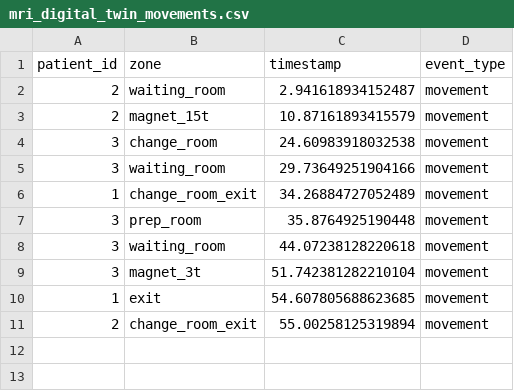
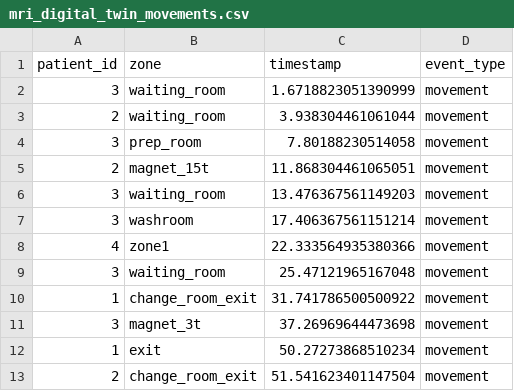
Before and after one commit to bhavik-knight/5560-MRI-Project, a CSV file: results/mri_digital_twin_movements.csv, drawn as a sheet.

```diff
--- a/results/mri_digital_twin_movements.csv
+++ b/results/mri_digital_twin_movements.csv
@@ -1,11 +1,13 @@
 patient_id,zone,timestamp,event_type
-2,waiting_room,2.941618934152487,movement
-2,magnet_15t,10.87161893415579,movement
-3,change_room,24.60983918032538,movement
-3,waiting_room,29.73649251904166,movement
-1,change_room_exit,34.26884727052489,movement
-3,prep_room,35.8764925190448,movement
-3,waiting_room,44.07238128220618,movement
-3,magnet_3t,51.742381282210104,movement
-1,exit,54.607805688623685,movement
-2,change_room_exit,55.00258125319894,movement
+3,waiting_room,1.6718823051390999,movement
+2,waiting_room,3.938304461061044,movement
+3,prep_room,7.80188230514058,movement
+2,magnet_15t,11.868304461065051,movement
+3,waiting_room,13.476367561149203,movement
+3,washroom,17.406367561151214,movement
+4,zone1,22.333564935380366,movement
+3,waiting_room,25.47121965167048,movement
+1,change_room_exit,31.741786500500922,movement
+3,magnet_3t,37.26969644473698,movement
+1,exit,50.27273868510234,movement
+2,change_room_exit,51.541623401147504,movement
```
Also changed, not shown: results/mri_digital_twin_states.csv, results/mri_digital_twin_summary.csv, 5 other files.
